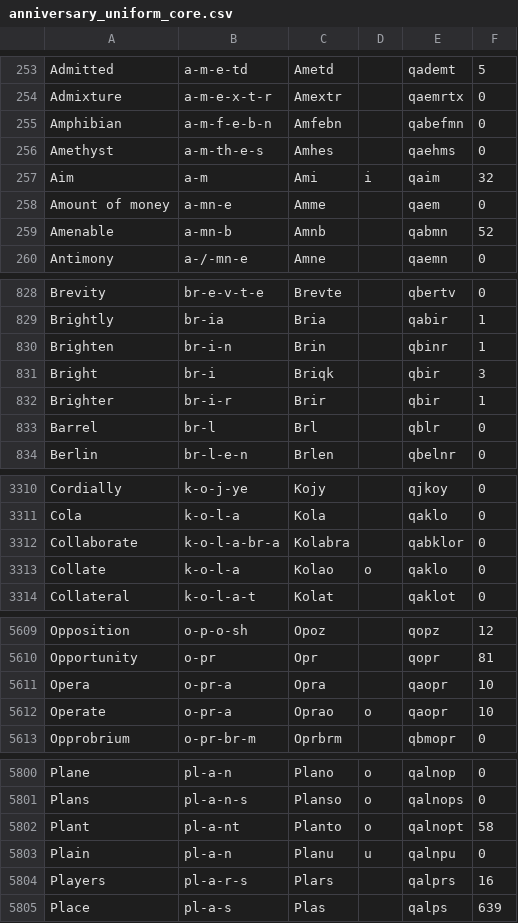
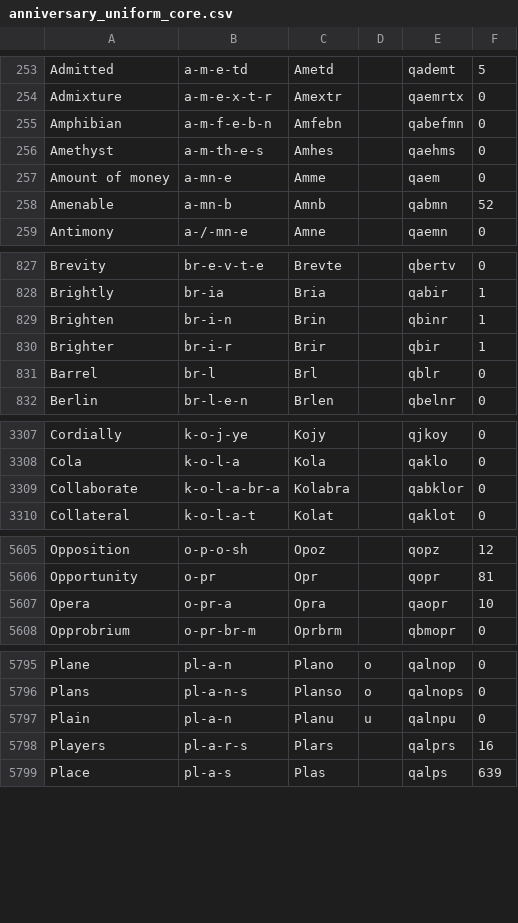
Before and after one commit to grascii/dictionaries, a CSV file: qwertigraphy/anniversary-core/anniversary_uniform_core.csv, drawn as a sheet; only a part is shown, gaps mark what is left out; the diff covers the shown part only; the diff names each change by its address in the sheet, - before the commit and + after, or states it on an @@ line.

Commit message:
Qwertigraphy: Update to 4802ed4 (#46)

```diff
--- a/qwertigraphy/anniversary-core/anniversary_uniform_core.csv
+++ b/qwertigraphy/anniversary-core/anniversary_uniform_core.csv
-row 257: Aim | a-m | Ami | i | qaim | 32
-row 831: Bright | br-i | Briqk |  | qbir | 3
-row 3313: Collate | k-o-l-a | Kolao | o | qaklo | 0
-row 5612: Operate | o-pr-a | Oprao | o | qaopr | 10
-row 5802: Plant | pl-a-nt | Planto | o | qalnopt | 58
```
Also changed, not shown: 1 removed row and 2 edited cells elsewhere in this file, 1 other file.
